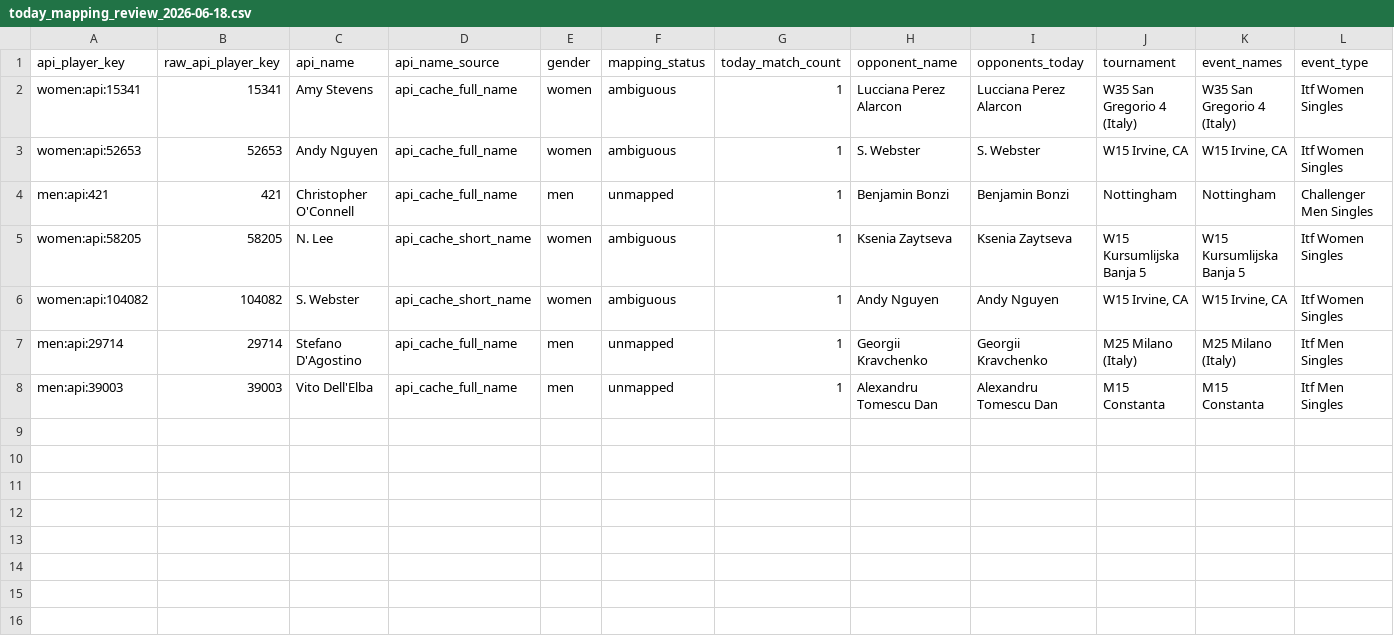
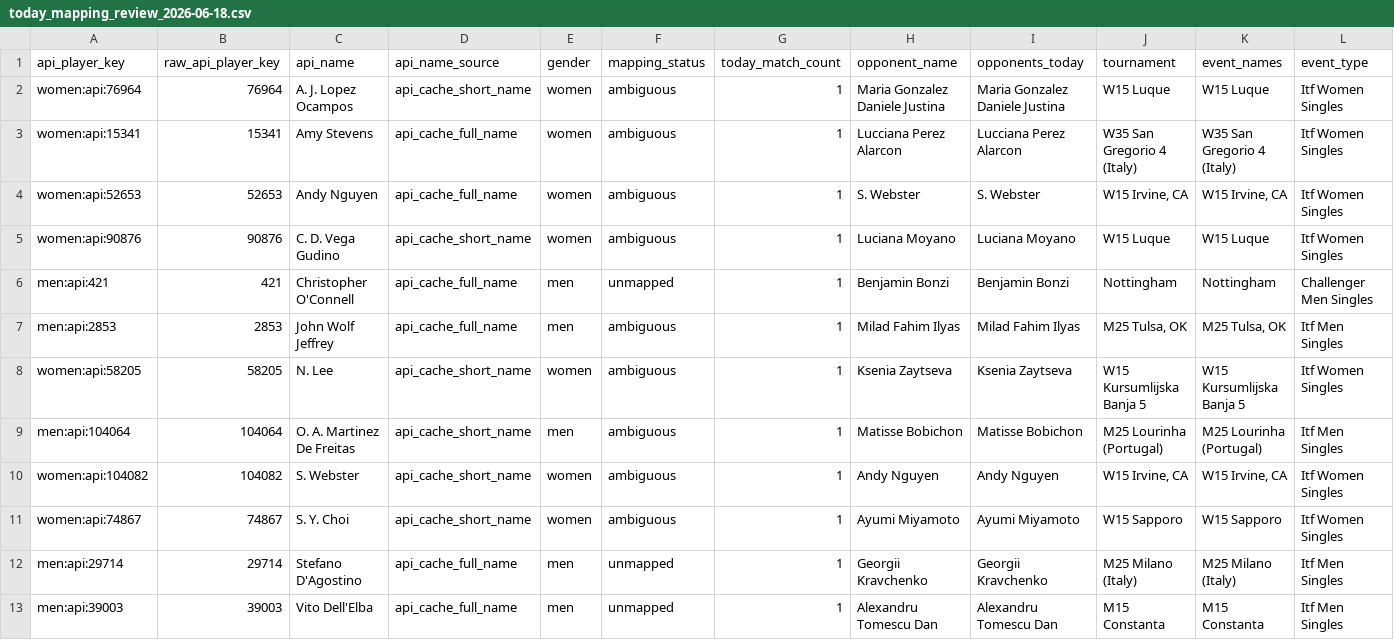
Before and after one commit to jakobm121/TLE, a CSV file: data/reports/api_tennis/today_mapping_review_2026-06-18.csv, drawn as a sheet; only a part is shown; rows hold the shown columns only; the diff names each change by its address in the sheet, - before the commit and + after, or states it on an @@ line.

```diff
--- a/data/reports/api_tennis/today_mapping_review_2026-06-18.csv
+++ b/data/reports/api_tennis/today_mapping_review_2026-06-18.csv
+row 2: women:api:76964 | 76964 | A. J. Lopez Ocampos | api_cache_short_name | women | ambiguous | 1 | Maria Gonzalez Daniele Justina | Maria Gonzalez Daniele Justina | W15 Luque | W15 Luque | Itf Women Singles
+row 5: women:api:90876 | 90876 | C. D. Vega Gudino | api_cache_short_name | women | ambiguous | 1 | Luciana Moyano | Luciana Moyano | W15 Luque | W15 Luque | Itf Women Singles
+row 7: men:api:2853 | 2853 | John Wolf Jeffrey | api_cache_full_name | men | ambiguous | 1 | Milad Fahim Ilyas | Milad Fahim Ilyas | M25 Tulsa, OK | M25 Tulsa, OK | Itf Men Singles
+row 9: men:api:104064 | 104064 | O. A. Martinez De Freitas | api_cache_short_name | men | ambiguous | 1 | Matisse Bobichon | Matisse Bobichon | M25 Lourinha (Portugal) | M25 Lourinha (Portugal) | Itf Men Singles
+row 11: women:api:74867 | 74867 | S. Y. Choi | api_cache_short_name | women | ambiguous | 1 | Ayumi Miyamoto | Ayumi Miyamoto | W15 Sapporo | W15 Sapporo | Itf Women Singles
```
Also changed, not shown: data/reports/api_tennis/today_mapping_no_candidates.csv, 2 other files.
